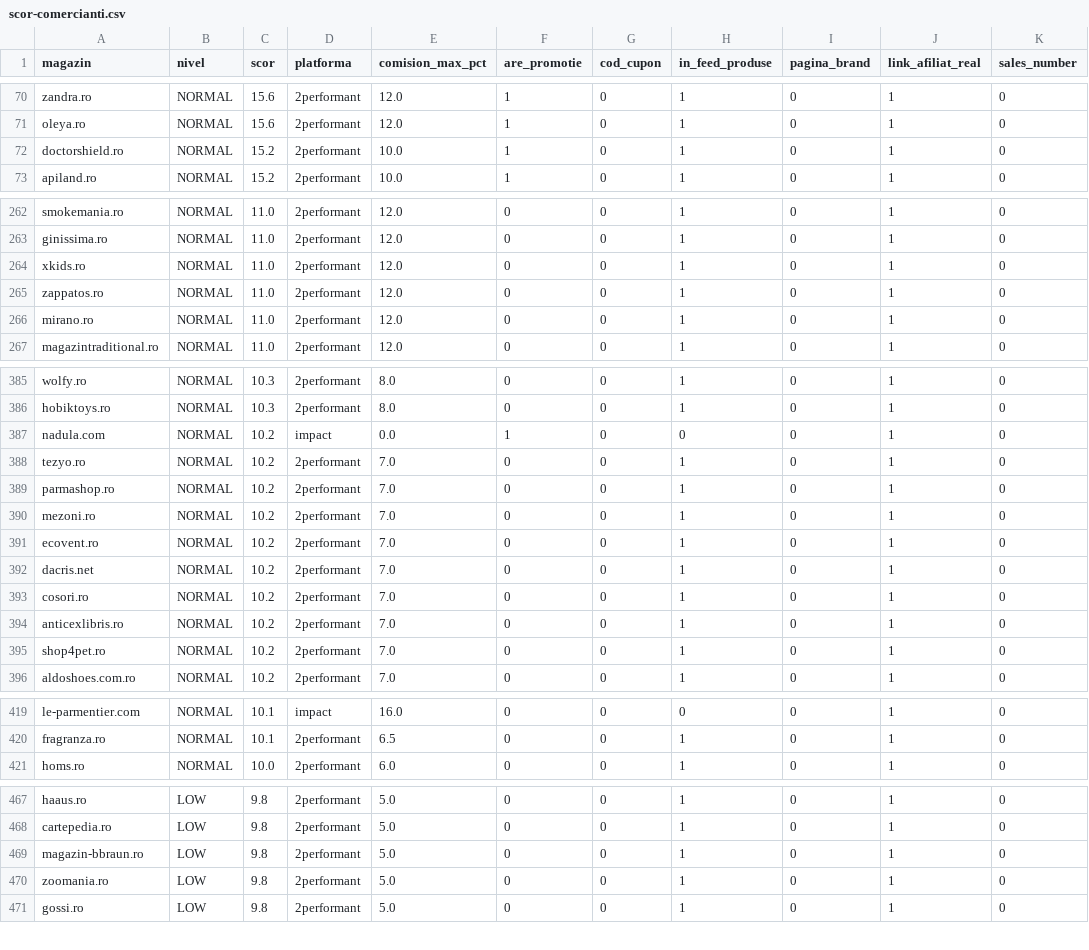
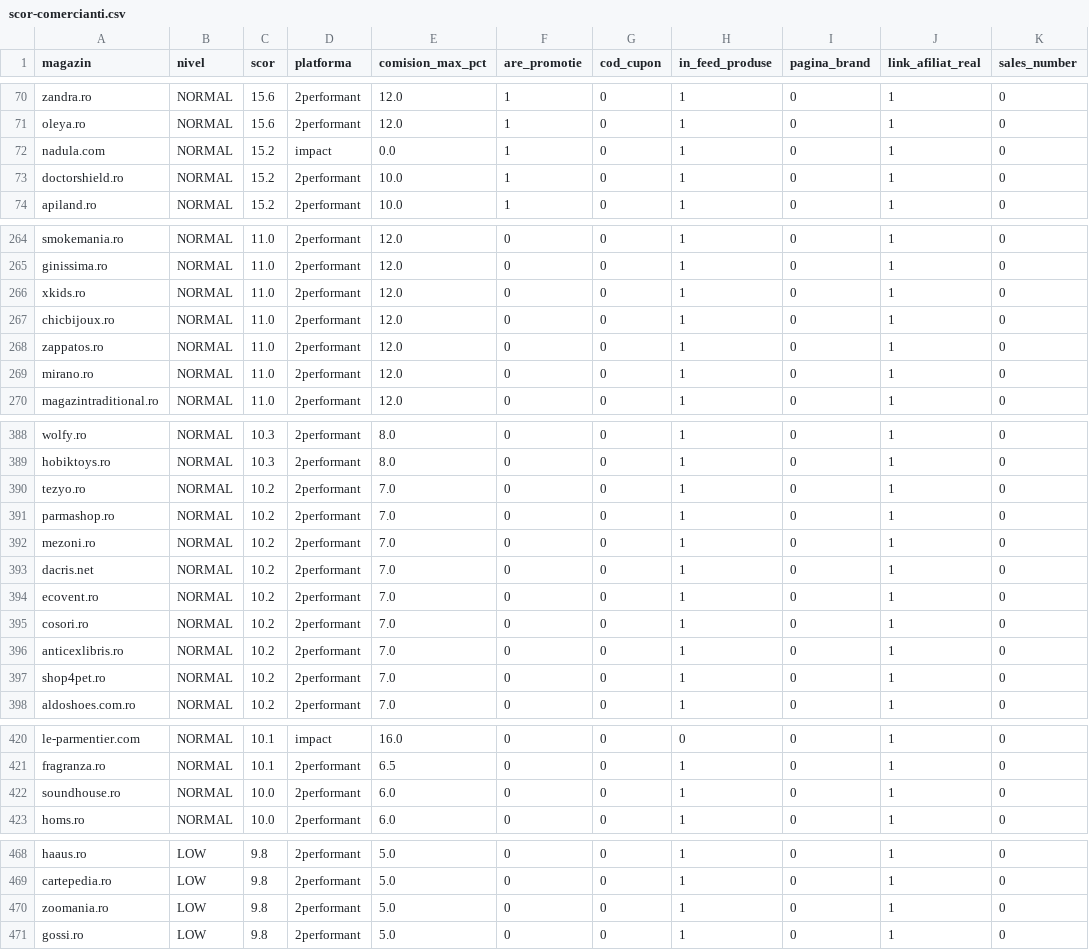
Before and after one commit to alexmarius855-gif/AmCupon, a CSV file: data/scor-comercianti.csv, drawn as a sheet; only a part is shown, gaps mark what is left out; the diff covers the shown part only.

```diff
--- a/data/scor-comercianti.csv
+++ b/data/scor-comercianti.csv
@@ -71,2 +71,3 @@ zandra.ro,NORMAL,15.6,2performant,12.0,1,0,1,0,1,0
 oleya.ro,NORMAL,15.6,2performant,12.0,1,0,1,0,1,0
+nadula.com,NORMAL,15.2,impact,0.0,1,0,1,0,1,0
 doctorshield.ro,NORMAL,15.2,2performant,10.0,1,0,1,0,1,0
@@ -264,2 +266,3 @@ ginissima.ro,NORMAL,11.0,2performant,12.0,0,0,1,0,1,0
 xkids.ro,NORMAL,11.0,2performant,12.0,0,0,1,0,1,0
+chicbijoux.ro,NORMAL,11.0,2performant,12.0,0,0,1,0,1,0
 zappatos.ro,NORMAL,11.0,2performant,12.0,0,0,1,0,1,0
@@ -386,3 +389,2 @@ wolfy.ro,NORMAL,10.3,2performant,8.0,0,0,1,0,1,0
 hobiktoys.ro,NORMAL,10.3,2performant,8.0,0,0,1,0,1,0
-nadula.com,NORMAL,10.2,impact,0.0,1,0,0,0,1,0
 tezyo.ro,NORMAL,10.2,2performant,7.0,0,0,1,0,1,0
@@ -390,4 +392,4 @@ parmashop.ro,NORMAL,10.2,2performant,7.0,0,0,1,0,1,0
 mezoni.ro,NORMAL,10.2,2performant,7.0,0,0,1,0,1,0
+dacris.net,NORMAL,10.2,2performant,7.0,0,0,1,0,1,0
 ecovent.ro,NORMAL,10.2,2performant,7.0,0,0,1,0,1,0
-dacris.net,NORMAL,10.2,2performant,7.0,0,0,1,0,1,0
 cosori.ro,NORMAL,10.2,2performant,7.0,0,0,1,0,1,0
@@ -420,2 +421,3 @@ le-parmentier.com,NORMAL,10.1,impact,16.0,0,0,0,0,1,0
 fragranza.ro,NORMAL,10.1,2performant,6.5,0,0,1,0,1,0
+soundhouse.ro,NORMAL,10.0,2performant,6.0,0,0,1,0,1,0
 homs.ro,NORMAL,10.0,2performant,6.0,0,0,1,0,1,0
@@ -468,3 +469,2 @@ haaus.ro,LOW,9.8,2performant,5.0,0,0,1,0,1,0
 cartepedia.ro,LOW,9.8,2performant,5.0,0,0,1,0,1,0
-magazin-bbraun.ro,LOW,9.8,2performant,5.0,0,0,1,0,1,0
 zoomania.ro,LOW,9.8,2performant,5.0,0,0,1,0,1,0
```
Also changed, not shown: 1 added row, 4 removed rows, 15 moved rows and 6 edited cells elsewhere in this file, 18 other files.
